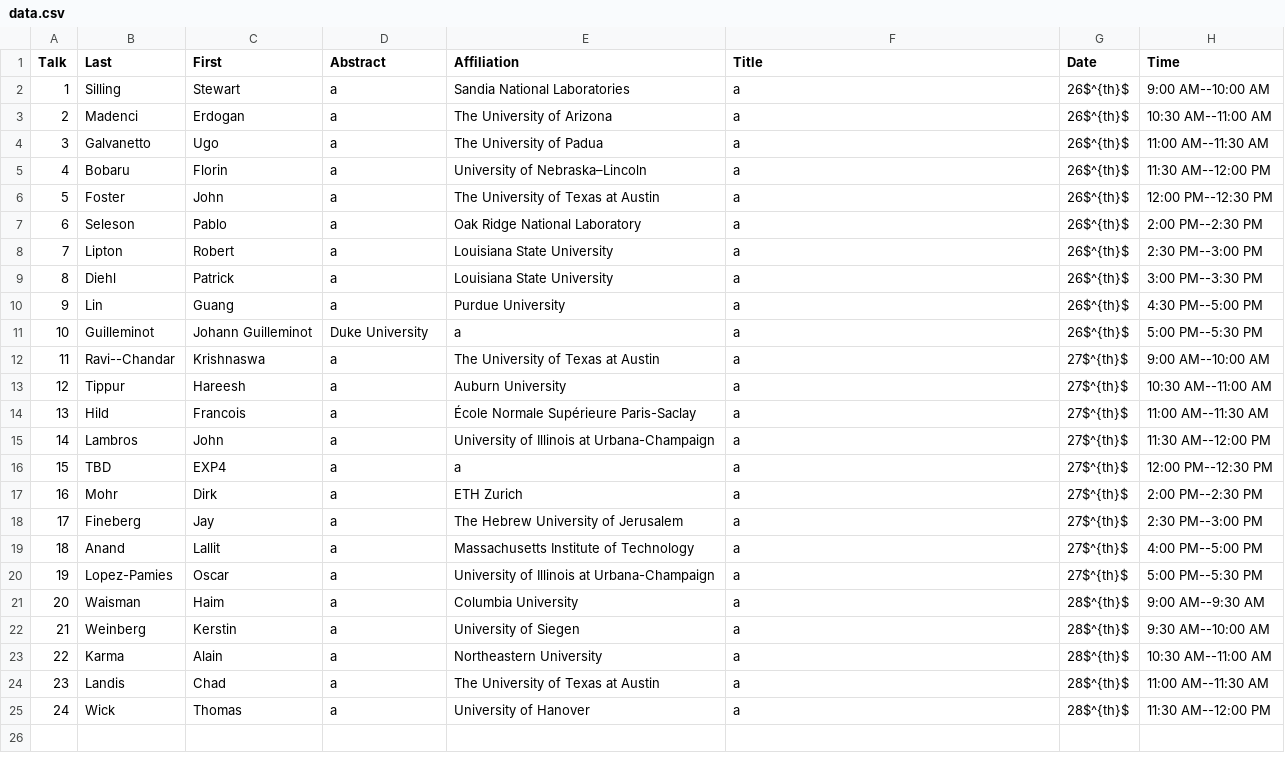
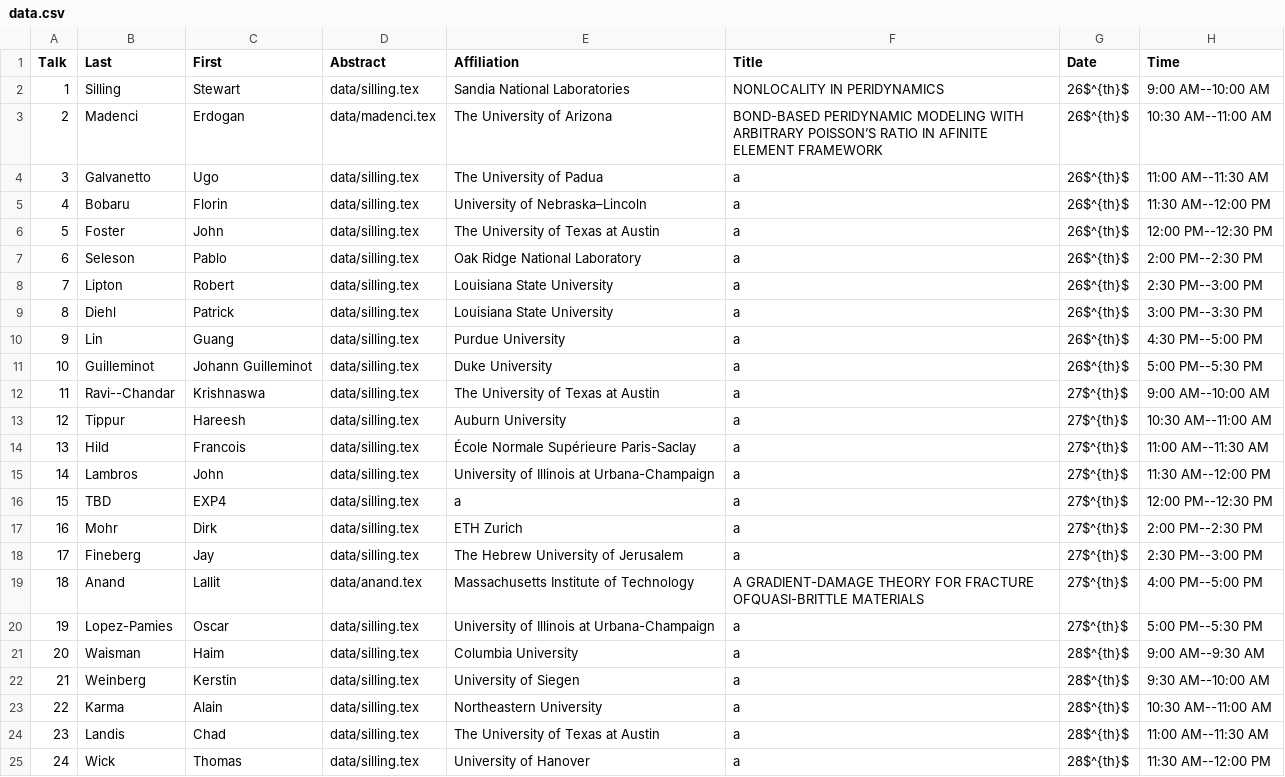
Before and after one commit to diehlpk/wfm2020, a CSV file: data.csv, drawn as a sheet.

Commit message:
Add some abstracts

```diff
--- a/data.csv
+++ b/data.csv
@@ -1,25 +1,25 @@
 Talk,Last,First,Abstract,Affiliation,Title,Date,Time
-1,Silling ,Stewart,a,Sandia National Laboratories ,a,26$^{th}$,9:00 AM--10:00 AM
-2,Madenci,Erdogan,a,The University of Arizona,a,26$^{th}$,10:30 AM--11:00 AM
-3,Galvanetto,Ugo,a,The University of Padua,a,26$^{th}$,11:00 AM--11:30 AM
-4,Bobaru,Florin,a,University of Nebraska–Lincoln,a,26$^{th}$,11:30 AM--12:00 PM
-5,Foster,John,a,The University of Texas at Austin,a,26$^{th}$,12:00 PM--12:30 PM
-6,Seleson,Pablo,a,Oak Ridge National Laboratory,a,26$^{th}$,2:00 PM--2:30 PM
-7,Lipton,Robert,a,Louisiana State University,a,26$^{th}$,2:30 PM--3:00 PM
-8,Diehl,Patrick,a,Louisiana State University,a,26$^{th}$,3:00 PM--3:30 PM
-9,Lin,Guang,a,Purdue University,a,26$^{th}$,4:30 PM--5:00 PM
-10,Guilleminot,Johann Guilleminot,Duke University,a,a,26$^{th}$,5:00 PM--5:30 PM
-11,Ravi--Chandar,Krishnaswa,a,The University of Texas at Austin,a,27$^{th}$,9:00 AM--10:00 AM
-12,Tippur,Hareesh,a,Auburn University,a,27$^{th}$,10:30 AM--11:00 AM
-13,Hild,Francois,a,École Normale Supérieure Paris-Saclay,a,27$^{th}$,11:00 AM--11:30 AM
-14,Lambros,John,a,University of Illinois at Urbana-Champaign,a,27$^{th}$,11:30 AM--12:00 PM
-15,TBD,EXP4,a,a,a,27$^{th}$,12:00 PM--12:30 PM
-16,Mohr,Dirk,a,ETH Zurich,a,27$^{th}$,2:00 PM--2:30 PM
-17,Fineberg,Jay,a,The Hebrew University of Jerusalem,a,27$^{th}$,2:30 PM--3:00 PM
-18,Anand,Lallit,a,Massachusetts Institute of Technology,a,27$^{th}$,4:00 PM--5:00 PM
-19,Lopez-Pamies,Oscar,a,University of Illinois at Urbana-Champaign,a,27$^{th}$,5:00 PM--5:30 PM
-20,Waisman,Haim,a,Columbia University,a,28$^{th}$,9:00 AM--9:30 AM
-21,Weinberg,Kerstin,a,University of Siegen,a,28$^{th}$,9:30 AM--10:00 AM
-22,Karma,Alain,a,Northeastern University,a,28$^{th}$,10:30 AM--11:00 AM
-23,Landis,Chad,a,The University of Texas at Austin,a,28$^{th}$,11:00 AM--11:30 AM
-24,Wick,Thomas,a,University of Hanover,a,28$^{th}$,11:30 AM--12:00 PM
+1,Silling,Stewart,data/silling.tex,Sandia National Laboratories,NONLOCALITY IN PERIDYNAMICS,26$^{th}$,9:00 AM--10:00 AM
+2,Madenci,Erdogan,data/madenci.tex,The University of Arizona,BOND-BASED PERIDYNAMIC MODELING WITH ARBITRARY POISSON’S RATIO IN AFINITE ELEMENT FRAMEWORK,26$^{th}$,10:30 AM--11:00 AM
+3,Galvanetto,Ugo,data/silling.tex,The University of Padua,a,26$^{th}$,11:00 AM--11:30 AM
+4,Bobaru,Florin,data/silling.tex,University of Nebraska–Lincoln,a,26$^{th}$,11:30 AM--12:00 PM
+5,Foster,John,data/silling.tex,The University of Texas at Austin,a,26$^{th}$,12:00 PM--12:30 PM
+6,Seleson,Pablo,data/silling.tex,Oak Ridge National Laboratory,a,26$^{th}$,2:00 PM--2:30 PM
+7,Lipton,Robert,data/silling.tex,Louisiana State University,a,26$^{th}$,2:30 PM--3:00 PM
+8,Diehl,Patrick,data/silling.tex,Louisiana State University,a,26$^{th}$,3:00 PM--3:30 PM
+9,Lin,Guang,data/silling.tex,Purdue University,a,26$^{th}$,4:30 PM--5:00 PM
+10,Guilleminot,Johann Guilleminot,data/silling.tex,Duke University,a,26$^{th}$,5:00 PM--5:30 PM
+11,Ravi--Chandar,Krishnaswa,data/silling.tex,The University of Texas at Austin,a,27$^{th}$,9:00 AM--10:00 AM
+12,Tippur,Hareesh,data/silling.tex,Auburn University,a,27$^{th}$,10:30 AM--11:00 AM
+13,Hild,Francois,data/silling.tex,École Normale Supérieure Paris-Saclay,a,27$^{th}$,11:00 AM--11:30 AM
+14,Lambros,John,data/silling.tex,University of Illinois at Urbana-Champaign,a,27$^{th}$,11:30 AM--12:00 PM
+15,TBD,EXP4,data/silling.tex,a,a,27$^{th}$,12:00 PM--12:30 PM
+16,Mohr,Dirk,data/silling.tex,ETH Zurich,a,27$^{th}$,2:00 PM--2:30 PM
+17,Fineberg,Jay,data/silling.tex,The Hebrew University of Jerusalem,a,27$^{th}$,2:30 PM--3:00 PM
+18,Anand,Lallit,data/anand.tex,Massachusetts Institute of Technology,A GRADIENT-DAMAGE THEORY FOR FRACTURE OFQUASI-BRITTLE MATERIALS,27$^{th}$,4:00 PM--5:00 PM
+19,Lopez-Pamies,Oscar,data/silling.tex,University of Illinois at Urbana-Champaign,a,27$^{th}$,5:00 PM--5:30 PM
+20,Waisman,Haim,data/silling.tex,Columbia University,a,28$^{th}$,9:00 AM--9:30 AM
+21,Weinberg,Kerstin,data/silling.tex,University of Siegen,a,28$^{th}$,9:30 AM--10:00 AM
+22,Karma,Alain,data/silling.tex,Northeastern University,a,28$^{th}$,10:30 AM--11:00 AM
+23,Landis,Chad,data/silling.tex,The University of Texas at Austin,a,28$^{th}$,11:00 AM--11:30 AM
+24,Wick,Thomas,data/silling.tex,University of Hanover,a,28$^{th}$,11:30 AM--12:00 PM
```
Also changed, not shown: 4 other files.
